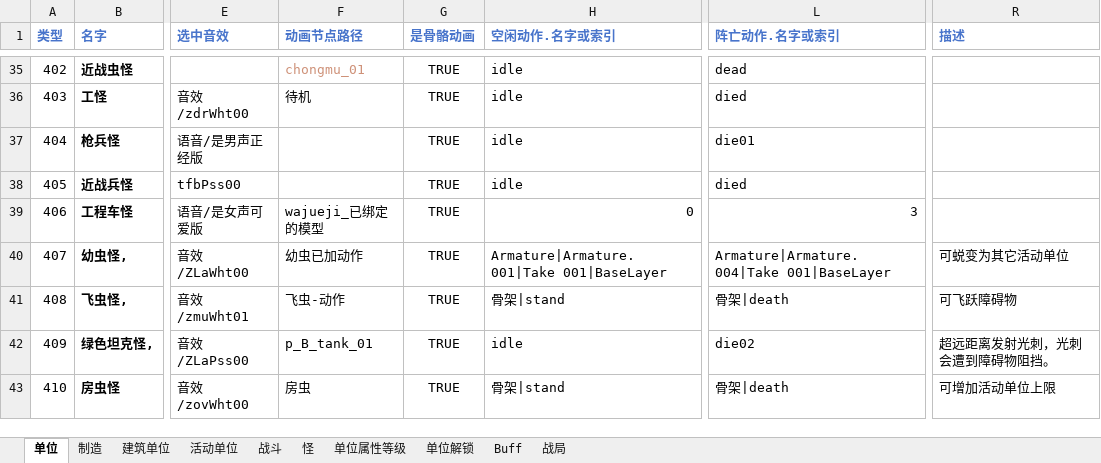
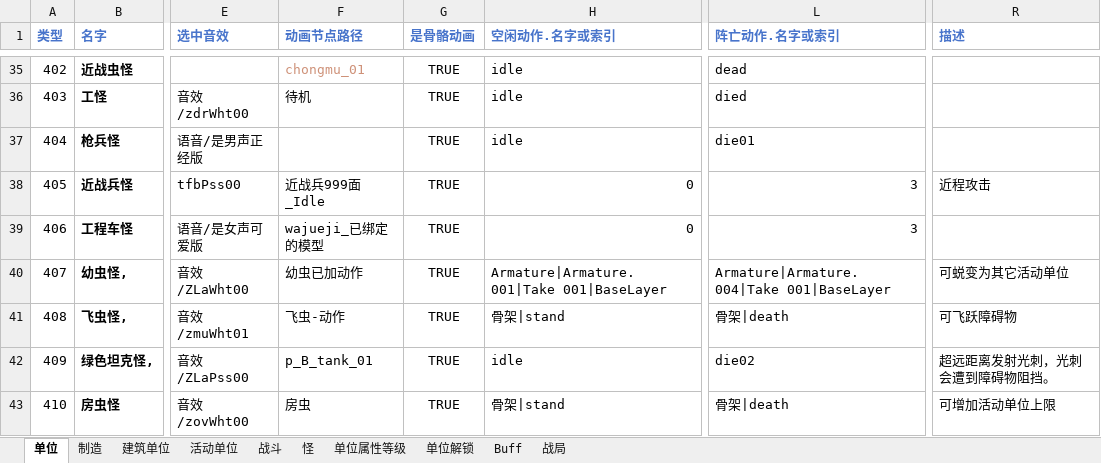
Before and after one commit to 544898458/Iocp20Coroutine, an Excel workbook: Iocp20Coroutine/表/单位.xlsx, sheet 单位, drawn as a sheet; only a part is shown, gaps mark what is left out; values as stored, in another font and other column widths than the file's, no borders; the diff names each change by its address in the sheet, - before the commit and + after, or states it on an @@ line.

```diff
--- a/Iocp20Coroutine/表/单位.xlsx (sheet 单位)
+++ b/Iocp20Coroutine/表/单位.xlsx (sheet 单位)
-F38 (动画节点路径): (empty)
+F38 (动画节点路径): 近战兵999面_Idle
-H38 (空闲动作.名字或索引): idle
+H38 (空闲动作.名字或索引): 0
-L38 (阵亡动作.名字或索引): died
+L38 (阵亡动作.名字或索引): 3
-R38 (描述): (empty)
+R38 (描述): 近程攻击
```
Also changed, not shown: sheet 战斗, sheet 活动单位, 5 other files.
